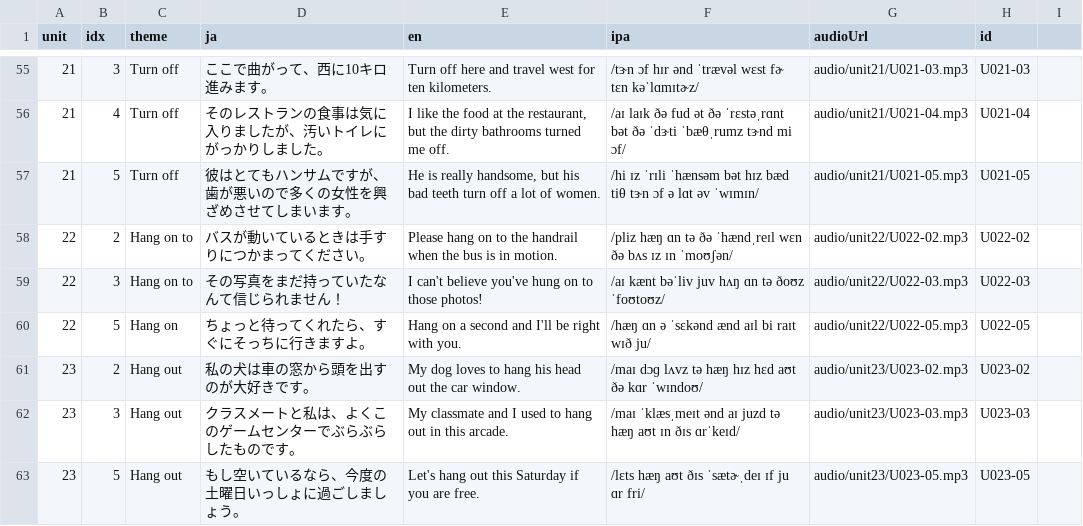
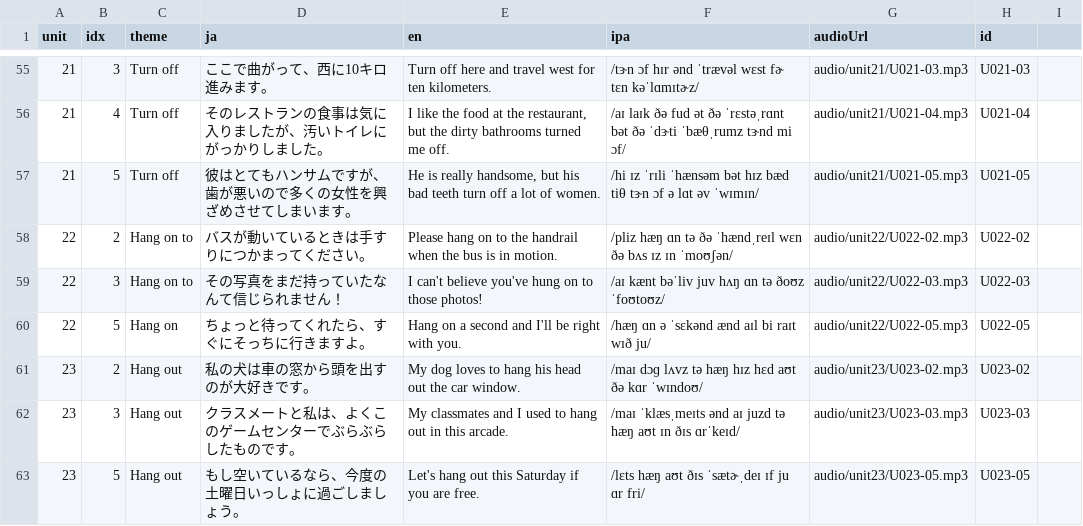
Before and after one commit to ei-mari/atsushi_sc_v2, a CSV file: cards.csv, drawn as a sheet; only a part is shown, gaps mark what is left out.

Commit message:
Fix U023-03 sentence to classmates in cards

```diff
--- a/cards.csv
+++ b/cards.csv
@@ -61,3 +61,3 @@ unit,idx,theme,ja,en,ipa,audioUrl,id
 23,2,Hang out,私の犬は車の窓から頭を出すのが大好きです。,My dog loves to hang his head out the car window.,/maɪ dɔɡ lʌvz tə hæŋ hɪz hɛd aʊt ðə kɑr ˈwɪndoʊ/,audio/unit23/U023-02.mp3,U023-02
-23,3,Hang out,クラスメートと私は、よくこのゲームセンターでぶらぶらしたものです。,My classmate and I used to hang out in this arcade.,/maɪ ˈklæsˌmeɪt ənd aɪ juzd tə hæŋ aʊt ɪn ðɪs ɑrˈkeɪd/,audio/unit23/U023-03.mp3,U023-03
+23,3,Hang out,クラスメートと私は、よくこのゲームセンターでぶらぶらしたものです。,My classmates and I used to hang out in this arcade.,/maɪ ˈklæsˌmeɪts ənd aɪ juzd tə hæŋ aʊt ɪn ðɪs ɑrˈkeɪd/,audio/unit23/U023-03.mp3,U023-03
 23,5,Hang out,もし空いているなら、今度の土曜日いっしょに過ごしましょう。,Let's hang out this Saturday if you are free.,/lɛts hæŋ aʊt ðɪs ˈsætɚˌdeɪ ɪf ju ɑr fri/,audio/unit23/U023-05.mp3,U023-05
```
Also changed, not shown: v3/cards.csv.
